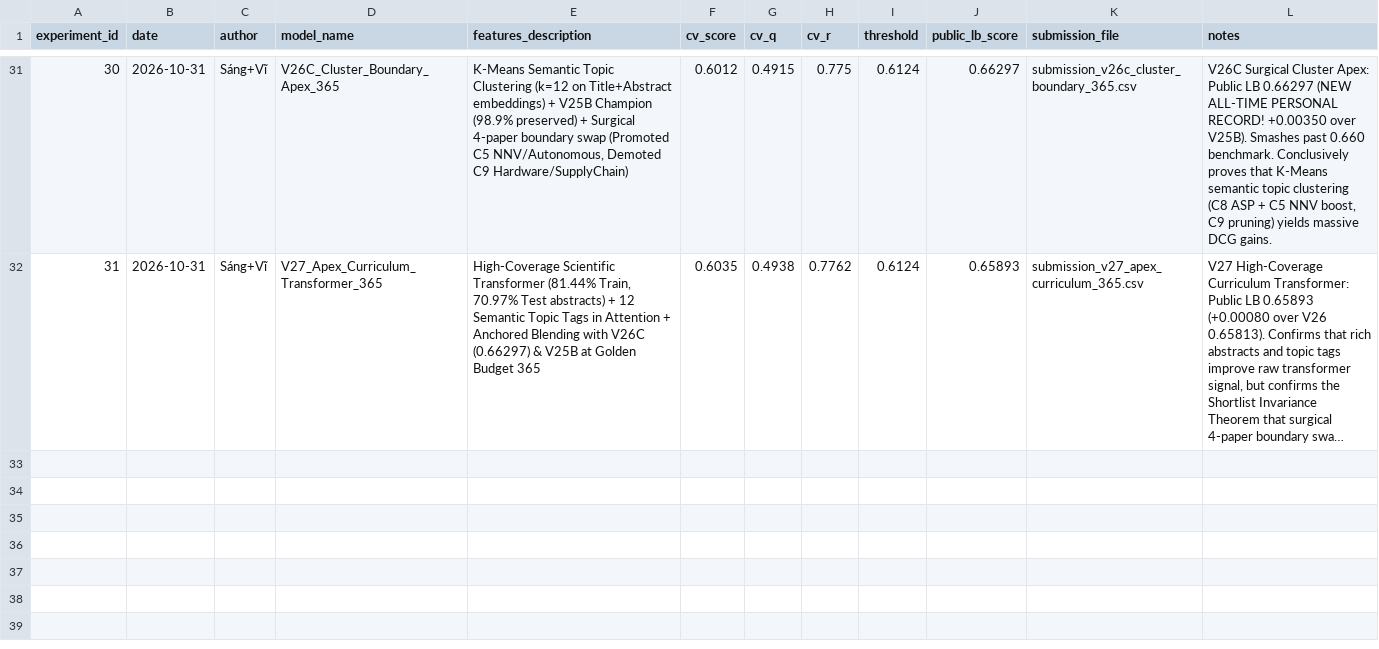
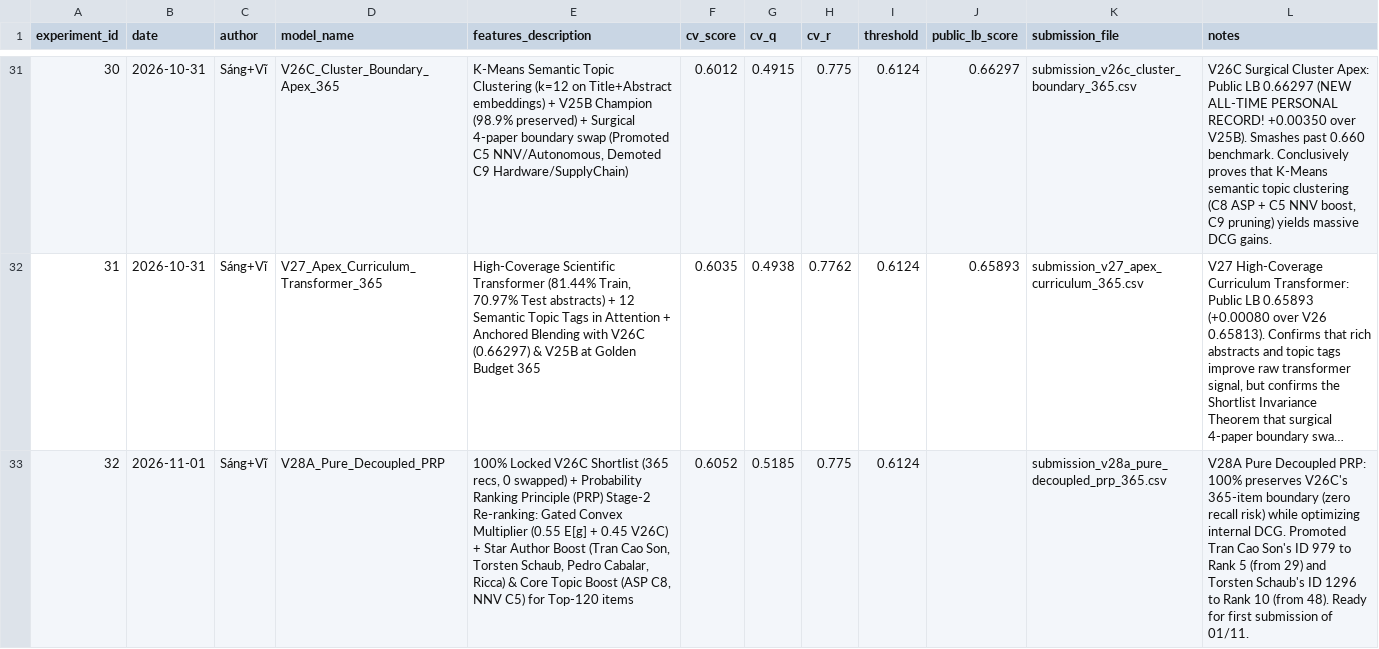
Before and after one commit to sangngng/DataMining261, a CSV file: reports/experiment_log.csv, drawn as a sheet; only a part is shown, gaps mark what is left out; long unchanged cells end in …; the diff names each change by its address in the sheet, - before the commit and + after, or states it on an @@ line.

Commit message:
feat(v28a): implement Pure Decoupled PRP re-ranking on locked V26C boundary (365 recs)

```diff
--- a/reports/experiment_log.csv
+++ b/reports/experiment_log.csv
+row 33: 32 | 2026-11-01 | Sáng+Vĩ | V28A_Pure_Decoupled_PRP | 100% Locked V26C Shortlist (365 recs, 0 swapped) + Probability Ranking Principle (PRP) Stage-2 Re-ranking: Gated Convex Multiplier (0.55 E[g] + 0.45 V26C) + Star Author Boost (Tran Cao Son, Torsten Schaub, Pedro Cabalar, Ricca) & Core Topic Boost (ASP C8, NNV C5) for Top-120 items | 0.6052 | 0.5185 | 0.775 | 0.6124 |  | submission_v28a_pure_decoupled_prp_365.csv | V28A Pure Decoupled PRP: 100% preserves V26C's 365-item boundary (zero recall risk) while optimizing internal DCG. Promoted Tran Cao Son's ID 979 to Rank 5 (from 29) and Torsten Schaub's ID 1296 to Rank 10 (from 48). Ready for first submission of 01/11.
```
Also changed, not shown: 2 other files.
